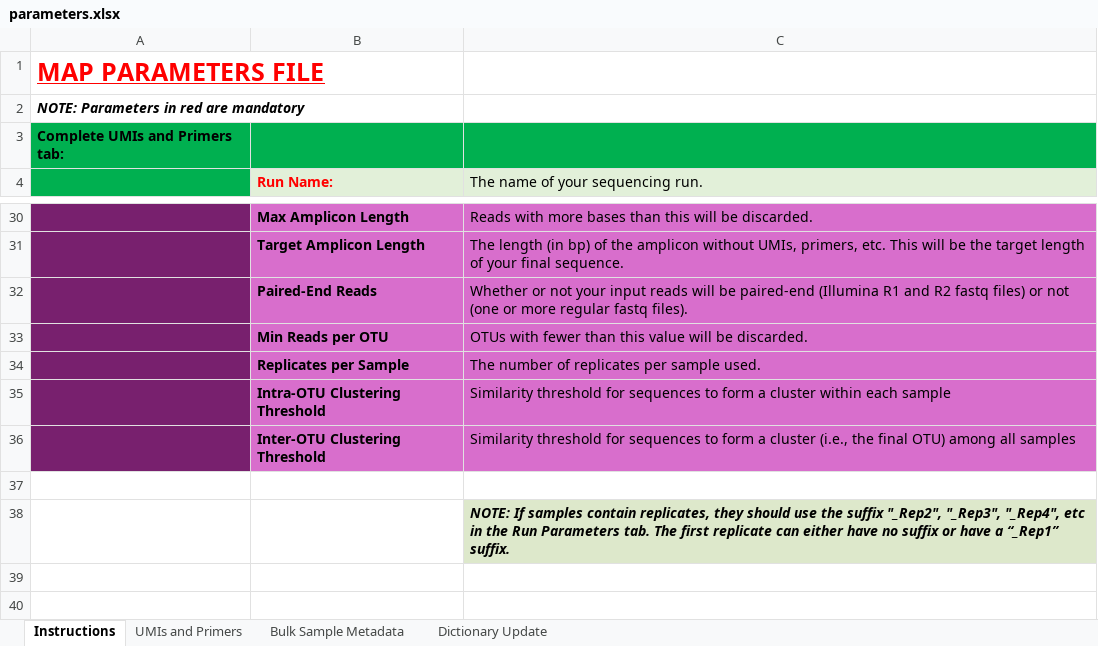
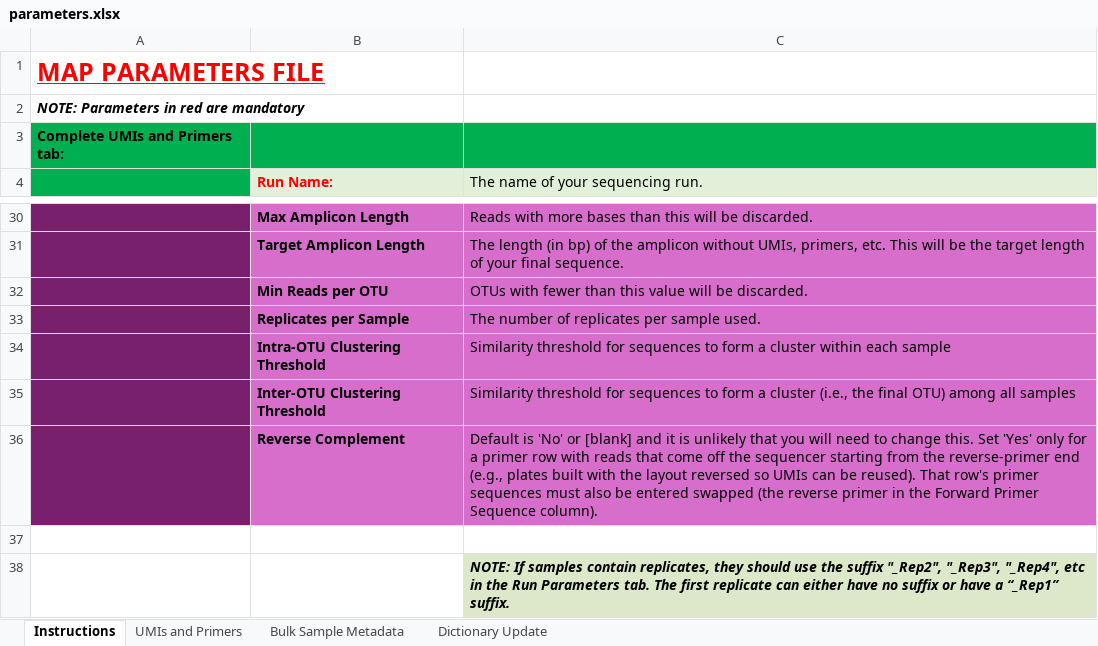
Before and after one commit to cbg-innov/MAP, an Excel workbook: Docker/parameters.xlsx, sheet Instructions, drawn as a sheet; only a part is shown, gaps mark what is left out; values as stored, in another font and other column widths than the file's, no borders; removed rows and columns are numbered as before the commit, all else as after; the diff names each change by its address in the sheet, - before the commit and + after, or states it on an @@ line.

Commit message:
clarified points on README, made parameters files that do not include paired-end read tab and allow for Reverse Complementation of certain primer sets, edited compose.yaml so it can handle datasets with many wells

```diff
--- a/Docker/parameters.xlsx (sheet Instructions)
+++ b/Docker/parameters.xlsx (sheet Instructions)
-row 32:  | Paired-End Reads | Whether or not your input reads will be paired-end (Illumina R1 and R2 fastq files) or not (one or more regular fastq files).
+row 36:  | Reverse Complement | Default is 'No' or [blank] and it is unlikely that you will need to change this. Set 'Yes' only for a primer row with reads that come off the sequencer starting from the reverse-primer end (e.g., plates built with the layout reversed so UMIs can be reused). That row's primer sequences must also be entered swapped (the reverse primer in the Forward Primer Sequence column).
```
Also changed, not shown: sheet Dictionary Update, workdir/data/parameters.xlsx, 4 other files.
